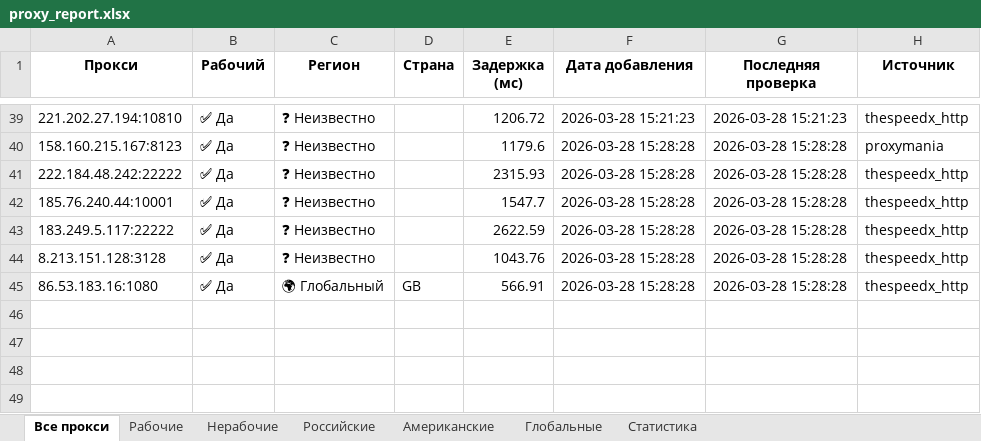
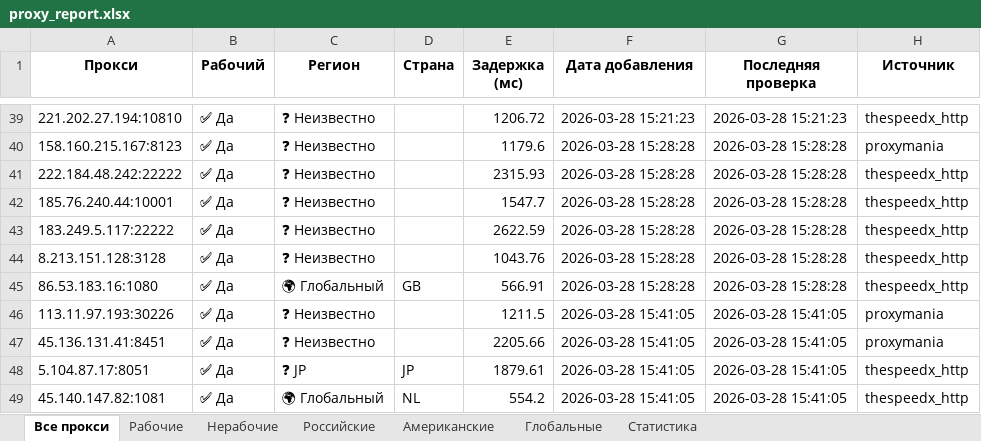
Before and after one commit to Ganjo1st/Proctor, an Excel workbook: reports/proxy_report.xlsx, sheet Все прокси, drawn as a sheet; only a part is shown, gaps mark what is left out; values as stored, in another font and other column widths than the file's, no borders; the diff names each change by its address in the sheet, - before the commit and + after, or states it on an @@ line.

```diff
--- a/reports/proxy_report.xlsx (sheet Все прокси)
+++ b/reports/proxy_report.xlsx (sheet Все прокси)
+row 46: 113.11.97.193:30226 | ✅ Да | ❓ Неизвестно |  | 1211.5 | 2026-03-28 15:41:05 | 2026-03-28 15:41:05 | proxymania
+row 47: 45.136.131.41:8451 | ✅ Да | ❓ Неизвестно |  | 2205.66 | 2026-03-28 15:41:05 | 2026-03-28 15:41:05 | proxymania
+row 48: 5.104.87.17:8051 | ✅ Да | ❓ JP | JP | 1879.61 | 2026-03-28 15:41:05 | 2026-03-28 15:41:05 | thespeedx_http
+row 49: 45.140.147.82:1081 | ✅ Да | 🌍 Глобальный | NL | 554.2 | 2026-03-28 15:41:05 | 2026-03-28 15:41:05 | thespeedx_http
```
Also changed, not shown: sheet Рабочие, sheet Глобальные, sheet Статистика, 7 other files.
